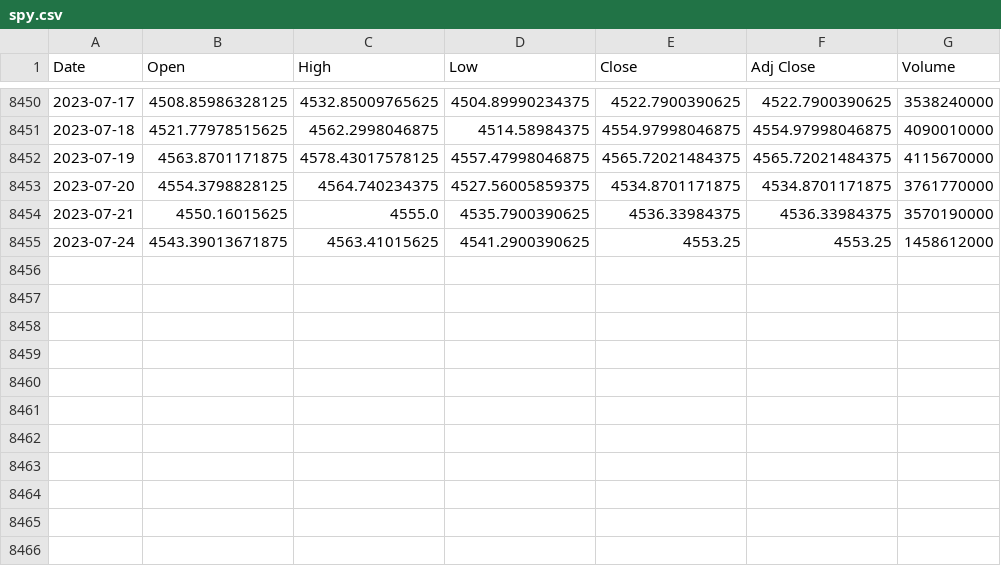
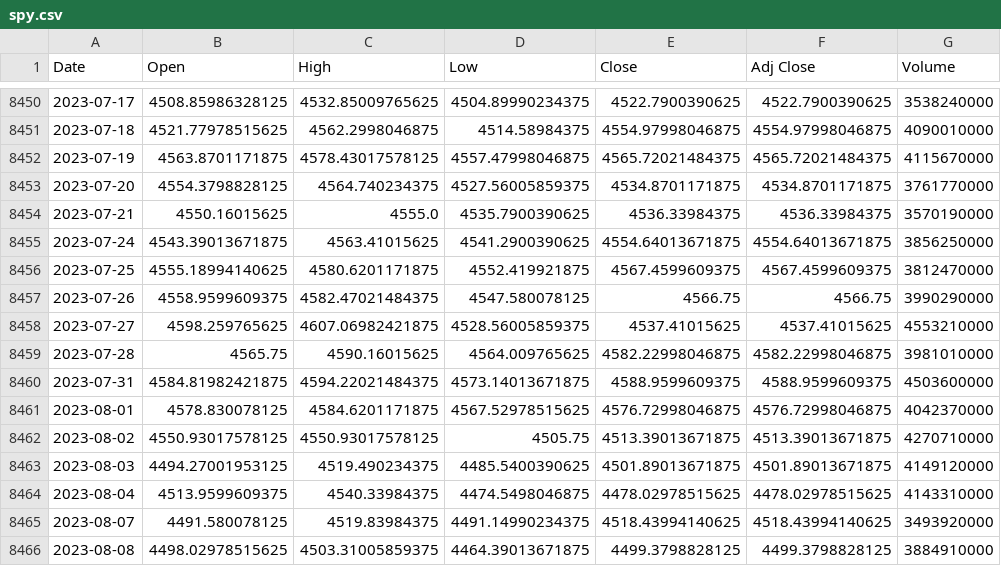
Before and after one commit to jpl12345/SPY_prediction_analysis, a CSV file: data/spy.csv, drawn as a sheet; only a part is shown, gaps mark what is left out.

```diff
--- a/data/spy.csv
+++ b/data/spy.csv
@@ -8454,2 +8454,13 @@ Date,Open,High,Low,Close,Adj Close,Volume
 2023-07-21,4550.16015625,4555.0,4535.7900390625,4536.33984375,4536.33984375,3570190000
-2023-07-24,4543.39013671875,4563.41015625,4541.2900390625,4553.25,4553.25,1458612000
+2023-07-24,4543.39013671875,4563.41015625,4541.2900390625,4554.64013671875,4554.64013671875,3856250000
+2023-07-25,4555.18994140625,4580.6201171875,4552.419921875,4567.4599609375,4567.4599609375,3812470000
+2023-07-26,4558.9599609375,4582.47021484375,4547.580078125,4566.75,4566.75,3990290000
+2023-07-27,4598.259765625,4607.06982421875,4528.56005859375,4537.41015625,4537.41015625,4553210000
+2023-07-28,4565.75,4590.16015625,4564.009765625,4582.22998046875,4582.22998046875,3981010000
+2023-07-31,4584.81982421875,4594.22021484375,4573.14013671875,4588.9599609375,4588.9599609375,4503600000
+2023-08-01,4578.830078125,4584.6201171875,4567.52978515625,4576.72998046875,4576.72998046875,4042370000
+2023-08-02,4550.93017578125,4550.93017578125,4505.75,4513.39013671875,4513.39013671875,4270710000
+2023-08-03,4494.27001953125,4519.490234375,4485.5400390625,4501.89013671875,4501.89013671875,4149120000
+2023-08-04,4513.9599609375,4540.33984375,4474.5498046875,4478.02978515625,4478.02978515625,4143310000
+2023-08-07,4491.580078125,4519.83984375,4491.14990234375,4518.43994140625,4518.43994140625,3493920000
+2023-08-08,4498.02978515625,4503.31005859375,4464.39013671875,4499.3798828125,4499.3798828125,3884910000
```
Also changed, not shown: data/aaavstreasury.csv, data/bus_confidence.csv, 12 other files.
